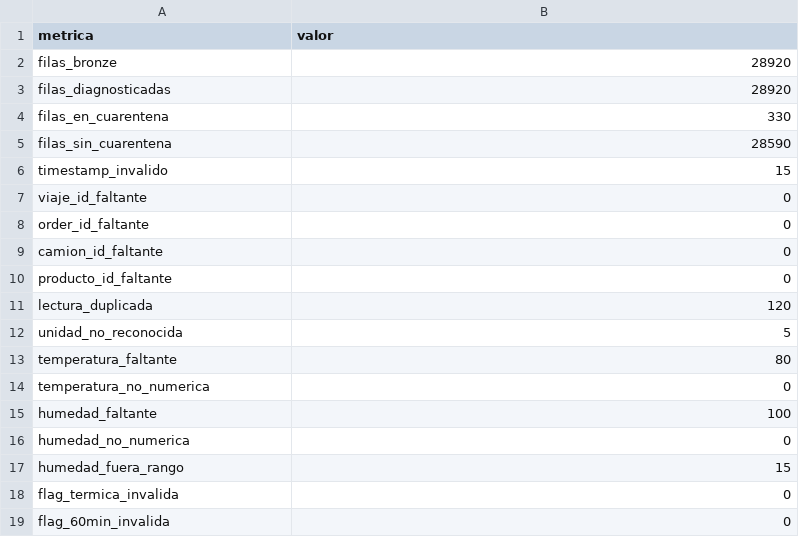
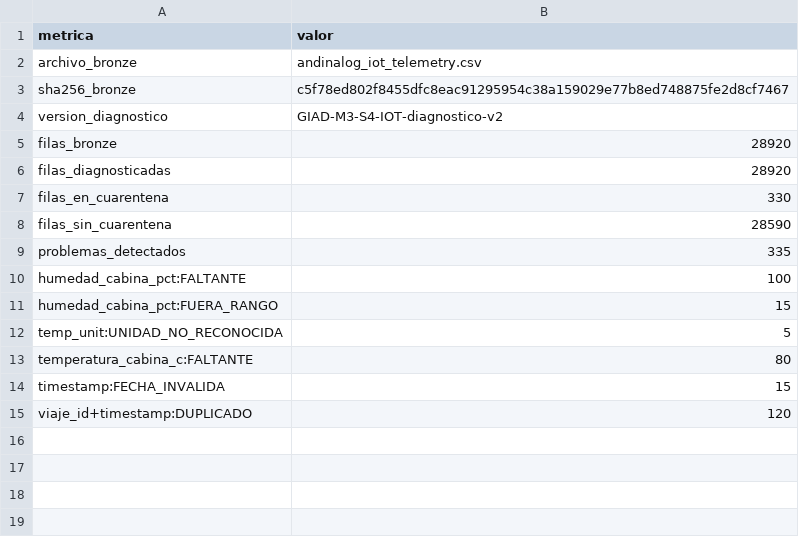
Before and after one commit to remrodri/practicasNotebookColab, a CSV file: S4/salidas/andinalog_iot_telemetry_reporte_calidad.csv, drawn as a sheet.

Commit message:
Actualiza diagnóstico IoT y datasets de AndinaLog

```diff
--- a/S4/salidas/andinalog_iot_telemetry_reporte_calidad.csv
+++ b/S4/salidas/andinalog_iot_telemetry_reporte_calidad.csv
@@ -1,2 +1,5 @@
 metrica,valor
+archivo_bronze,andinalog_iot_telemetry.csv
+sha256_bronze,c5f78ed802f8455dfc8eac91295954c38a159029e77b8ed748875fe2d8cf7467
+version_diagnostico,GIAD-M3-S4-IOT-diagnostico-v2
 filas_bronze,28920
@@ -5,15 +8,8 @@ filas_en_cuarentena,330
 filas_sin_cuarentena,28590
-timestamp_invalido,15
-viaje_id_faltante,0
-order_id_faltante,0
-camion_id_faltante,0
-producto_id_faltante,0
-lectura_duplicada,120
-unidad_no_reconocida,5
-temperatura_faltante,80
-temperatura_no_numerica,0
-humedad_faltante,100
-humedad_no_numerica,0
-humedad_fuera_rango,15
-flag_termica_invalida,0
-flag_60min_invalida,0
+problemas_detectados,335
+humedad_cabina_pct:FALTANTE,100
+humedad_cabina_pct:FUERA_RANGO,15
+temp_unit:UNIDAD_NO_RECONOCIDA,5
+temperatura_cabina_c:FALTANTE,80
+timestamp:FECHA_INVALIDA,15
+viaje_id+timestamp:DUPLICADO,120
```
Also changed, not shown: 25 other files.
